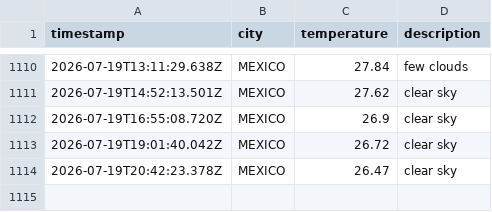
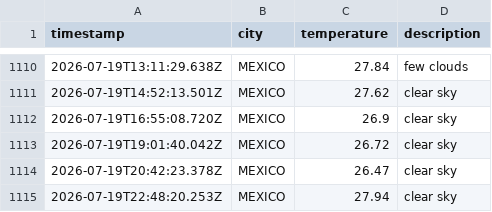
Before and after one commit to Tanjya/weatherAppJS, a CSV file: data/weather_log.csv, drawn as a sheet; only a part is shown, gaps mark what is left out; the diff names each change by its address in the sheet, - before the commit and + after, or states it on an @@ line.

```diff
--- a/data/weather_log.csv
+++ b/data/weather_log.csv
+row 1115: 2026-07-19T22:48:20.253Z | MEXICO | 27.94 | clear sky
```
Also changed, not shown: 1 other file.
